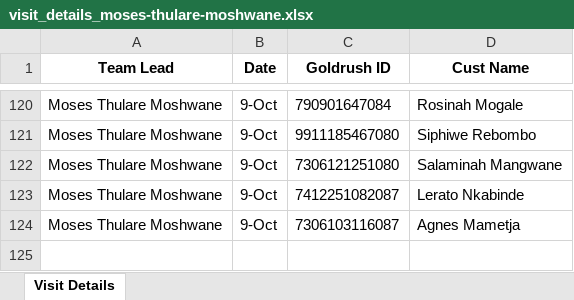
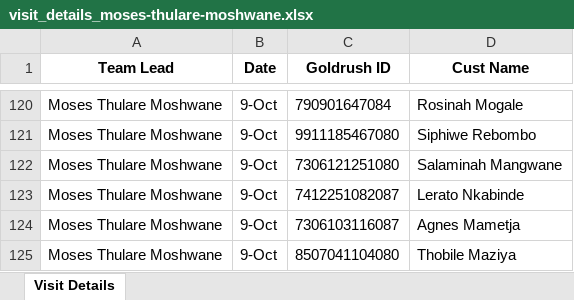
Before and after one commit to PapieMedgar/Daily_salessync, an Excel workbook: reports/visit_details/visit_details_moses-thulare-moshwane.xlsx, sheet Visit Details, drawn as a sheet; only a part is shown, gaps mark what is left out; values as stored, in another font and other column widths than the file's, no borders; the diff names each change by its address in the sheet, - before the commit and + after, or states it on an @@ line.

```diff
--- a/reports/visit_details/visit_details_moses-thulare-moshwane.xlsx (sheet Visit Details)
+++ b/reports/visit_details/visit_details_moses-thulare-moshwane.xlsx (sheet Visit Details)
+row 125: Moses Thulare Moshwane | 9-Oct | 8507041104080 | Thobile Maziya
```
Also changed, not shown: reports/visit_details/visit_details_gilda-katarina-mashele.xlsx, reports/visit_details/visit_details_nkosingiphile-ntombikayise-ntombi-khumalo.xlsx, 4 other files.
